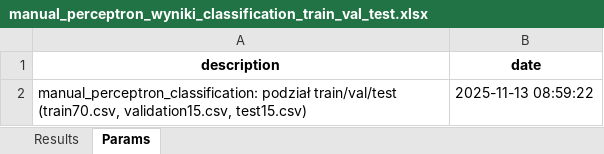
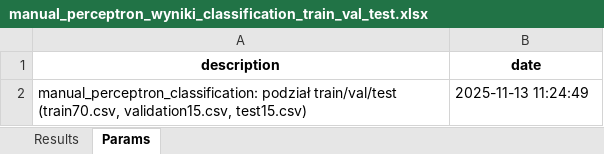
Before and after one commit to Sornat11/NeuralNetwork, an Excel workbook: results/manual_perceptron_wyniki_classification_train_val_test.xlsx, sheet Params, drawn as a sheet; values as stored, in another font and other column widths than the file's, no borders; the diff names each change by its address in the sheet, - before the commit and + after, or states it on an @@ line.

```diff
--- a/results/manual_perceptron_wyniki_classification_train_val_test.xlsx (sheet Params)
+++ b/results/manual_perceptron_wyniki_classification_train_val_test.xlsx (sheet Params)
-B2 (date): 2025-11-13 08:59:22
+B2 (date): 2025-11-13 11:24:49
```
Also changed, not shown: sheet Results, results/manual_perceptron_wyniki_classification_train_test.xlsx, 10 other files.
